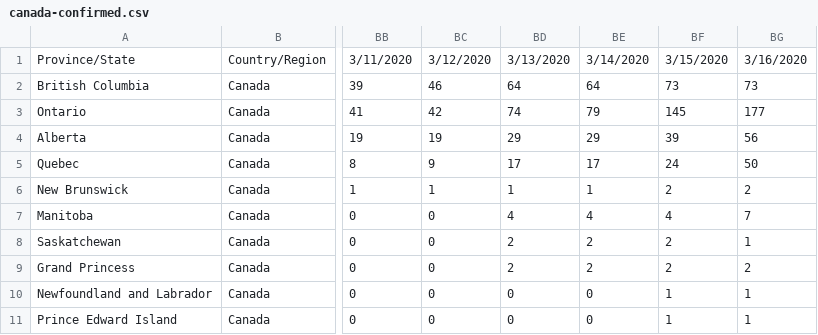
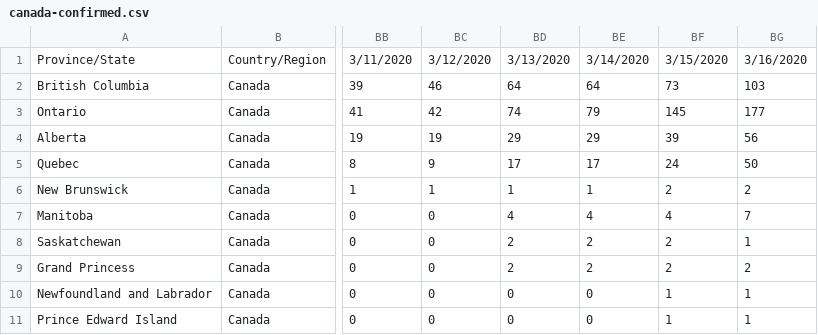
Before and after one commit to dgunning/fastpages, a CSV file: data/covid/canada-confirmed.csv, drawn as a sheet; only a part is shown, gaps mark what is left out; the diff names each change by its address in the sheet, - before the commit and + after, or states it on an @@ line.

```diff
--- a/data/covid/canada-confirmed.csv
+++ b/data/covid/canada-confirmed.csv
-BG2: 73
+BG2: 103
```
Also changed, not shown: data/covid/canada-deaths.csv, 1 other file.
